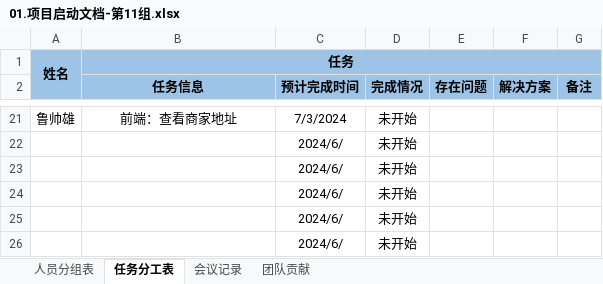
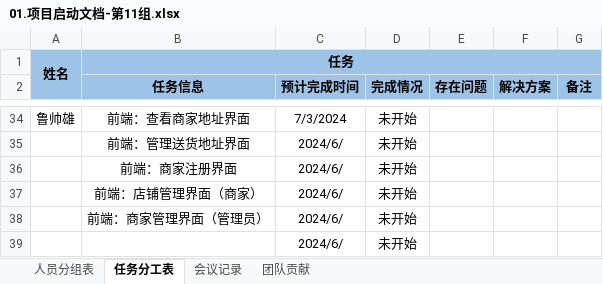
Before and after one commit to qmzhn1912/professional-training, an Excel workbook: 【项目成果物】第11组-hungry/03.项目文件/01.项目启动文档-第11组.xlsx, sheet 任务分工表, drawn as a sheet; only a part is shown, gaps mark what is left out; values as stored, in another font and other column widths than the file's, no borders; addresses are those after the commit; the diff covers the shown part only; the diff names each change by its address in the sheet, - before the commit and + after, or states it on an @@ line.

```diff
--- a/【项目成果物】第11组-hungry/03.项目文件/01.项目启动文档-第11组.xlsx (sheet 任务分工表)
+++ b/【项目成果物】第11组-hungry/03.项目文件/01.项目启动文档-第11组.xlsx (sheet 任务分工表)
-B34 (任务信息): 前端：查看商家地址
+B34 (任务信息): 前端：查看商家地址界面
-B35 (任务信息): (empty)
+B35 (任务信息): 前端：管理送货地址界面
-B36 (任务信息): (empty)
+B36 (任务信息): 前端：商家注册界面
-B37 (任务信息): (empty)
+B37 (任务信息): 前端：店铺管理界面（商家）
-B38 (任务信息): (empty)
+B38 (任务信息): 前端：商家管理界面（管理员）
```
Also changed, not shown: 13 added rows and 8 edited cells elsewhere in this sheet, 1 other file.
